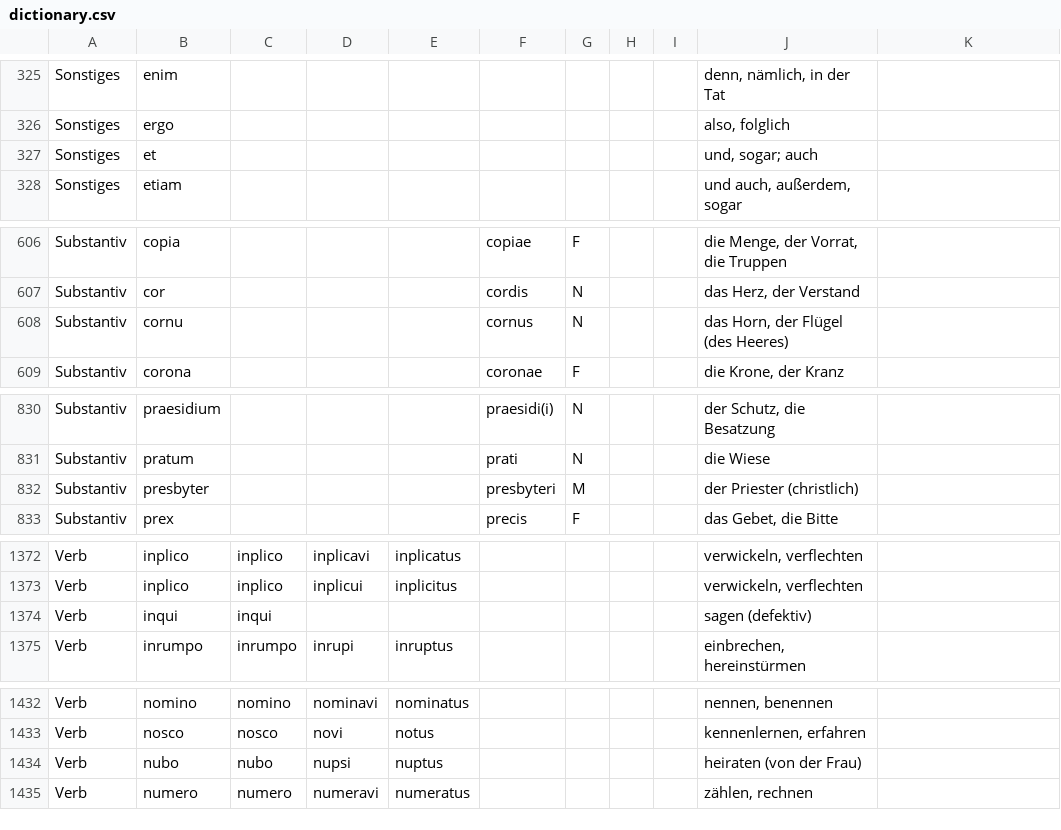
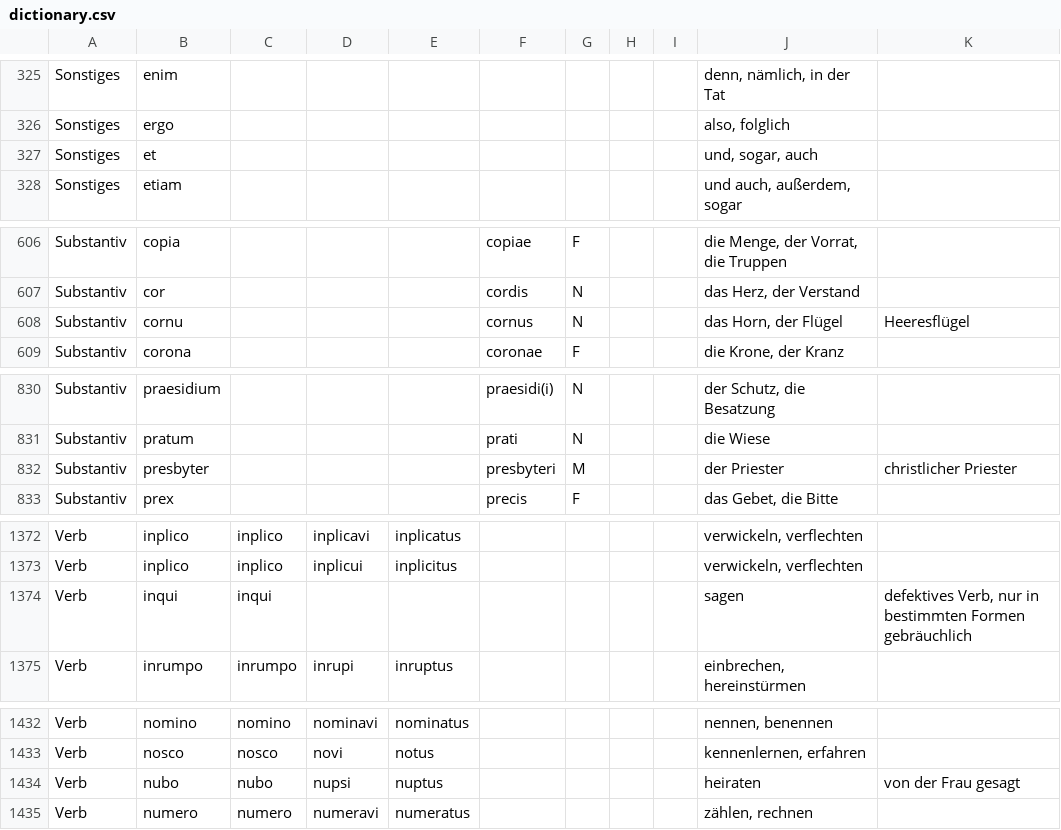
Before and after one commit to jinnesn/Latein-Vokabel-Trainer, a CSV file: dictionary.csv, drawn as a sheet; only a part is shown, gaps mark what is left out; the diff covers the shown part only.

```diff
--- a/dictionary.csv
+++ b/dictionary.csv
@@ -326,3 +326,3 @@ Sonstiges;enim;;;;;;;;denn, nämlich, in der Tat;
 Sonstiges;ergo;;;;;;;;also, folglich;
-Sonstiges;et;;;;;;;;"und, sogar; auch";
+Sonstiges;et;;;;;;;;und, sogar, auch;
 Sonstiges;etiam;;;;;;;;und auch, außerdem, sogar;
@@ -607,3 +607,3 @@ Substantiv;copia;;;;copiae;F;;;die Menge, der Vorrat, die Truppen;
 Substantiv;cor;;;;cordis;N;;;das Herz, der Verstand;
-Substantiv;cornu;;;;cornus;N;;;das Horn, der Flügel (des Heeres);
+Substantiv;cornu;;;;cornus;N;;;das Horn, der Flügel;Heeresflügel
 Substantiv;corona;;;;coronae;F;;;die Krone, der Kranz;
@@ -831,3 +831,3 @@ Substantiv;praesidium;;;;praesidi(i);N;;;der Schutz, die Besatzung;
 Substantiv;pratum;;;;prati;N;;;die Wiese;
-Substantiv;presbyter;;;;presbyteri;M;;;der Priester (christlich);
+Substantiv;presbyter;;;;presbyteri;M;;;der Priester;christlicher Priester
 Substantiv;prex;;;;precis;F;;;das Gebet, die Bitte;
@@ -1373,3 +1373,3 @@ Verb;inplico;inplico;inplicavi;inplicatus;;;;;verwickeln, verflechten;
 Verb;inplico;inplico;inplicui;inplicitus;;;;;verwickeln, verflechten;
-Verb;inqui;inqui;;;;;;;sagen (defektiv);
+Verb;inqui;inqui;;;;;;;sagen;defektives Verb, nur in bestimmten Formen gebräuchlich
 Verb;inrumpo;inrumpo;inrupi;inruptus;;;;;einbrechen, hereinstürmen;
@@ -1433,3 +1433,3 @@ Verb;nomino;nomino;nominavi;nominatus;;;;;nennen, benennen;
 Verb;nosco;nosco;novi;notus;;;;;kennenlernen, erfahren;
-Verb;nubo;nubo;nupsi;nuptus;;;;;heiraten (von der Frau);
+Verb;nubo;nubo;nupsi;nuptus;;;;;heiraten;von der Frau gesagt
 Verb;numero;numero;numeravi;numeratus;;;;;zählen, rechnen;
```
Also changed, not shown: 11 edited cells elsewhere in this file.
